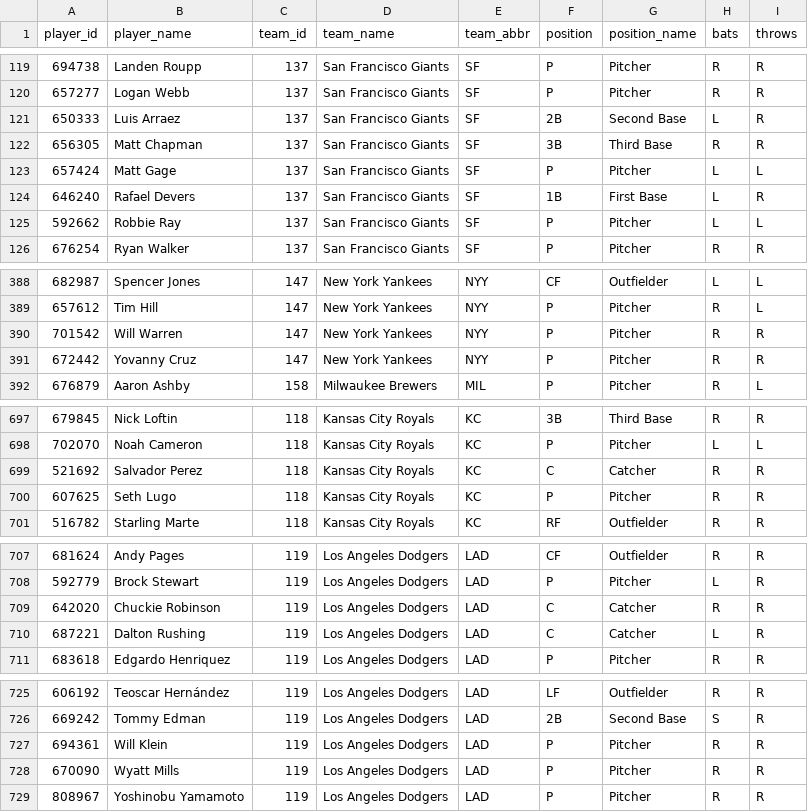
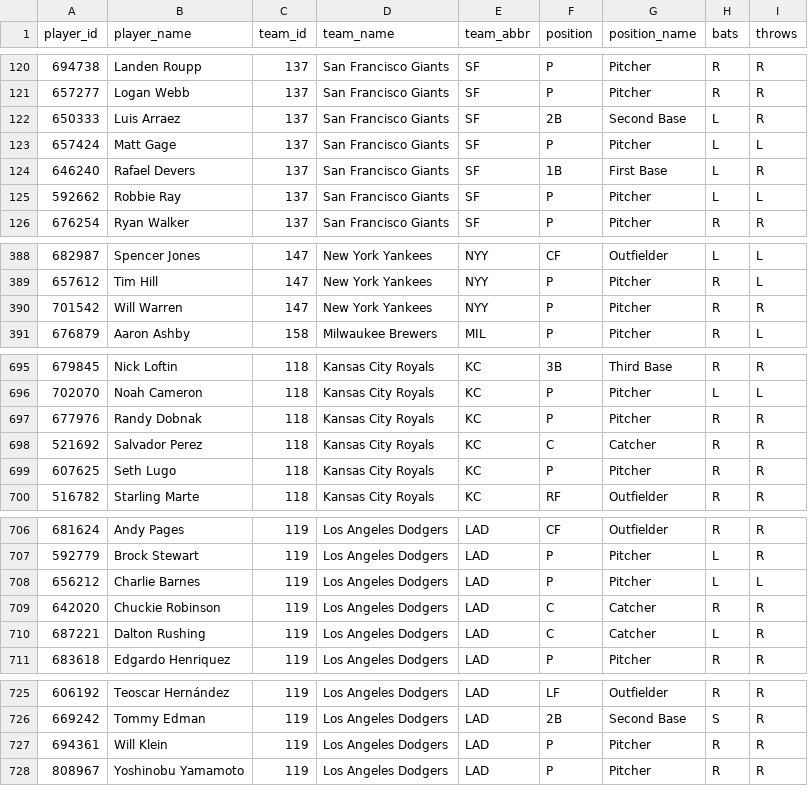
Before and after one commit to dylhauck/alpha-wagerz-model, a CSV file: data/reference/player_reference.csv, drawn as a sheet; only a part is shown, gaps mark what is left out; the diff covers the shown part only.

```diff
--- a/data/reference/player_reference.csv
+++ b/data/reference/player_reference.csv
@@ -121,3 +122,2 @@ player_id,player_name,team_id,team_name,team_abbr,position,position_name,bats,th
 650333,Luis Arraez,137,San Francisco Giants,SF,2B,Second Base,L,R
-656305,Matt Chapman,137,San Francisco Giants,SF,3B,Third Base,R,R
 657424,Matt Gage,137,San Francisco Giants,SF,P,Pitcher,L,L
@@ -390,3 +390,2 @@ player_id,player_name,team_id,team_name,team_abbr,position,position_name,bats,th
 701542,Will Warren,147,New York Yankees,NYY,P,Pitcher,R,R
-672442,Yovanny Cruz,147,New York Yankees,NYY,P,Pitcher,R,R
 676879,Aaron Ashby,158,Milwaukee Brewers,MIL,P,Pitcher,R,L
@@ -698,2 +696,3 @@ player_id,player_name,team_id,team_name,team_abbr,position,position_name,bats,th
 702070,Noah Cameron,118,Kansas City Royals,KC,P,Pitcher,L,L
+677976,Randy Dobnak,118,Kansas City Royals,KC,P,Pitcher,R,R
 521692,Salvador Perez,118,Kansas City Royals,KC,C,Catcher,R,R
@@ -708,2 +707,3 @@ player_id,player_name,team_id,team_name,team_abbr,position,position_name,bats,th
 592779,Brock Stewart,119,Los Angeles Dodgers,LAD,P,Pitcher,L,R
+656212,Charlie Barnes,119,Los Angeles Dodgers,LAD,P,Pitcher,L,L
 642020,Chuckie Robinson,119,Los Angeles Dodgers,LAD,C,Catcher,R,R
@@ -727,3 +727,2 @@ player_id,player_name,team_id,team_name,team_abbr,position,position_name,bats,th
 694361,Will Klein,119,Los Angeles Dodgers,LAD,P,Pitcher,R,R
-670090,Wyatt Mills,119,Los Angeles Dodgers,LAD,P,Pitcher,R,R
 808967,Yoshinobu Yamamoto,119,Los Angeles Dodgers,LAD,P,Pitcher,R,R
```
Also changed, not shown: 4 added rows and 4 removed rows elsewhere in this file, data/processed/slate_summary.csv, 7 other files.
